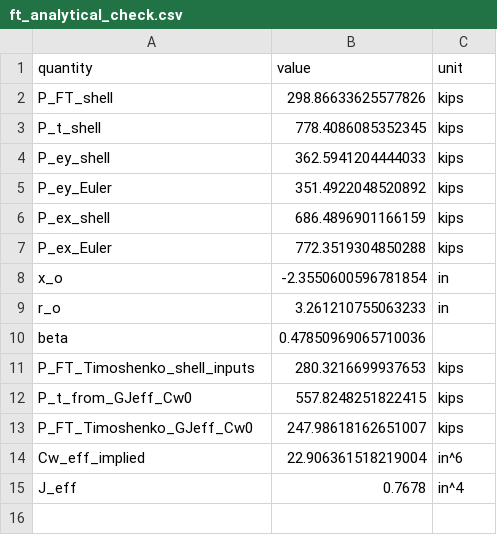
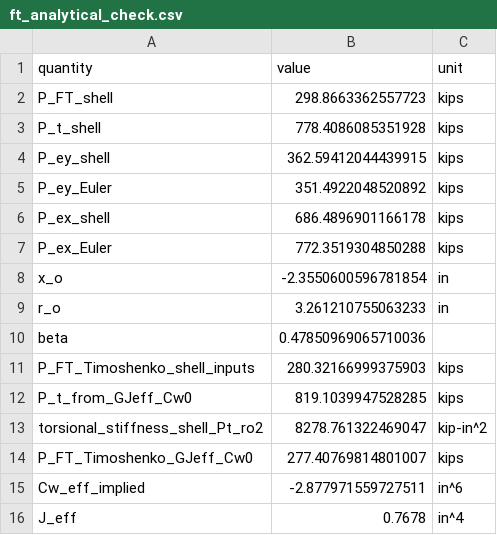
Before and after one commit to runtosolve/UprightLTB, a CSV file: rmi_education_summit_2026/calculate_J_built_up_member/ft_analytical_check.csv, drawn as a sheet.

```diff
--- a/rmi_education_summit_2026/calculate_J_built_up_member/ft_analytical_check.csv
+++ b/rmi_education_summit_2026/calculate_J_built_up_member/ft_analytical_check.csv
@@ -1,7 +1,7 @@
 quantity,value,unit
-P_FT_shell,298.86633625577826,kips
-P_t_shell,778.4086085352345,kips
-P_ey_shell,362.5941204444033,kips
+P_FT_shell,298.8663362557723,kips
+P_t_shell,778.4086085351928,kips
+P_ey_shell,362.59412044439915,kips
 P_ey_Euler,351.4922048520892,kips
-P_ex_shell,686.4896901166159,kips
+P_ex_shell,686.4896901166178,kips
 P_ex_Euler,772.3519304850288,kips
@@ -10,6 +10,7 @@ r_o,3.261210755063233,in
 beta,0.47850969065710036,
-P_FT_Timoshenko_shell_inputs,280.3216699937653,kips
-P_t_from_GJeff_Cw0,557.8248251822415,kips
-P_FT_Timoshenko_GJeff_Cw0,247.98618162651007,kips
-Cw_eff_implied,22.906361518219004,in^6
+P_FT_Timoshenko_shell_inputs,280.32166999375903,kips
+P_t_from_GJeff_Cw0,819.1039947528285,kips
+torsional_stiffness_shell_Pt_ro2,8278.761322469047,kip-in^2
+P_FT_Timoshenko_GJeff_Cw0,277.40769814801007,kips
+Cw_eff_implied,-2.877971559727511,in^6
 J_eff,0.7678,in^4
```
Also changed, not shown: rmi_education_summit_2026/calculate_J_built_up_member/ft_analytical_check_L120.csv, 5 other files.
